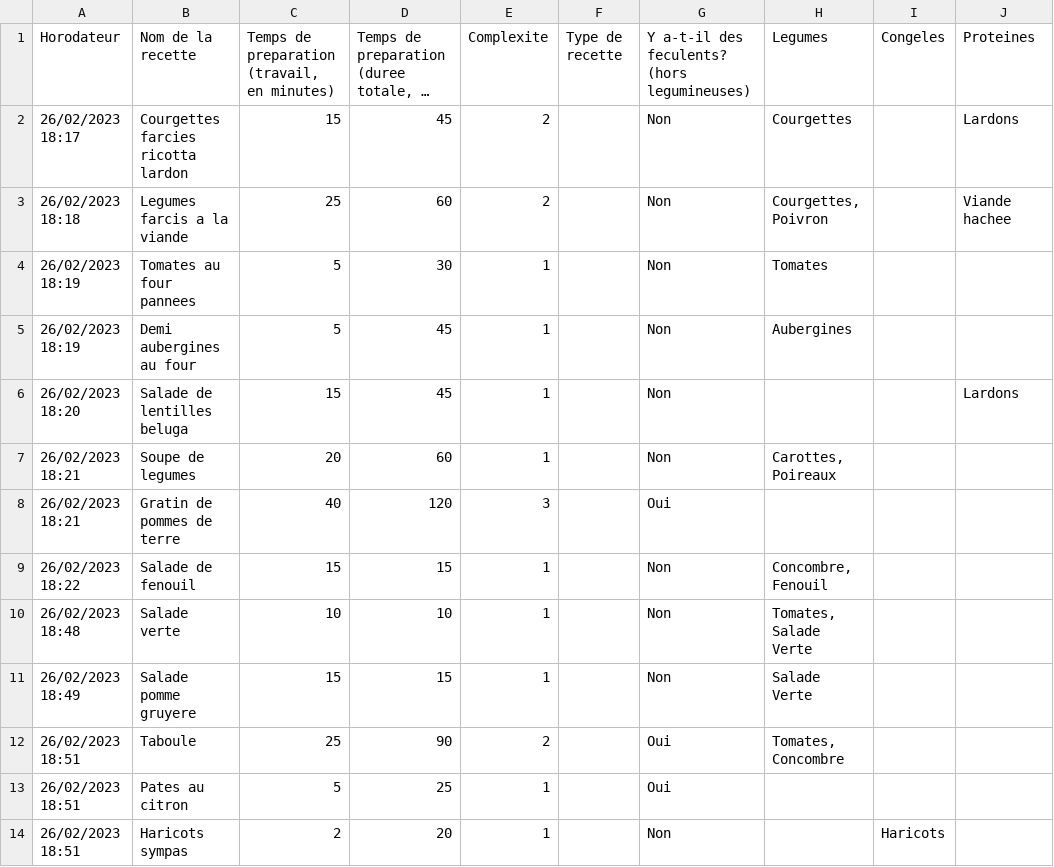
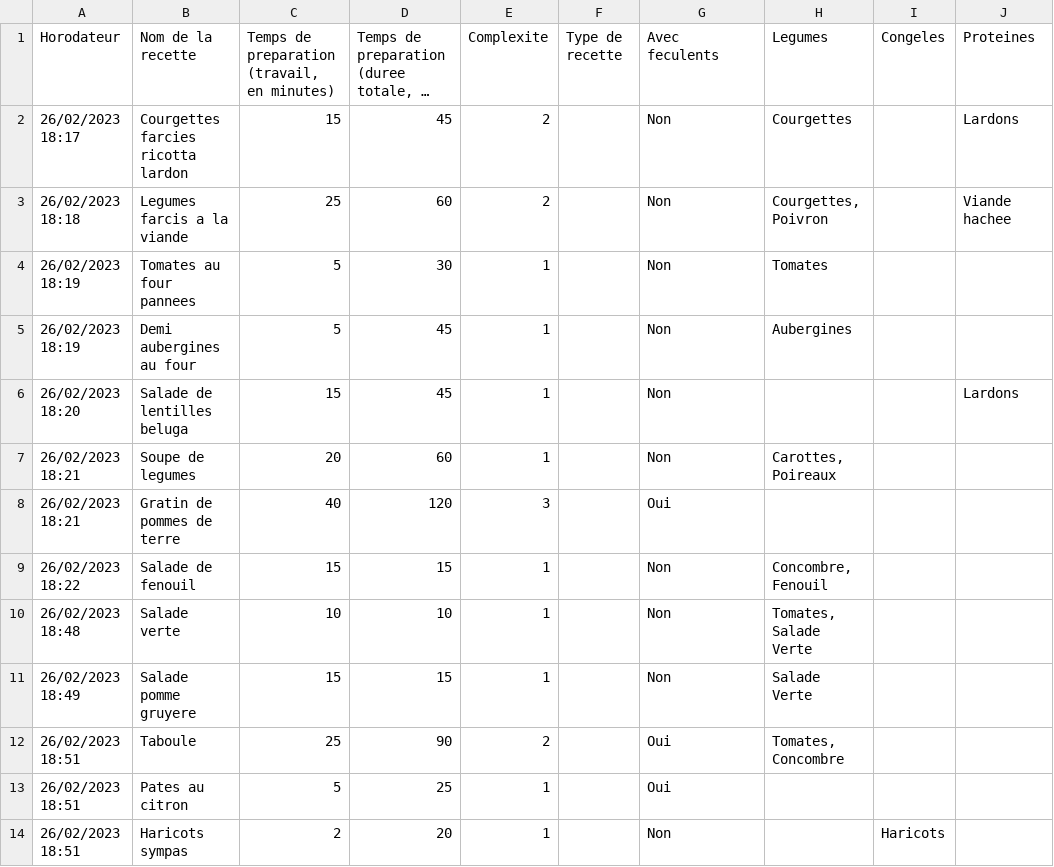
Before and after one commit to tcibils/recipefinder, a CSV file: recipe.csv, drawn as a sheet; only a part is shown; long unchanged cells end in …; the diff names each change by its address in the sheet, - before the commit and + after, or states it on an @@ line.

Commit message:
Add feculent filter

```diff
--- a/recipe.csv
+++ b/recipe.csv
-G1: Y a-t-il des feculents? (hors legumineuses)
+G1: Avec feculents
```
Also changed, not shown: 1 other file.
